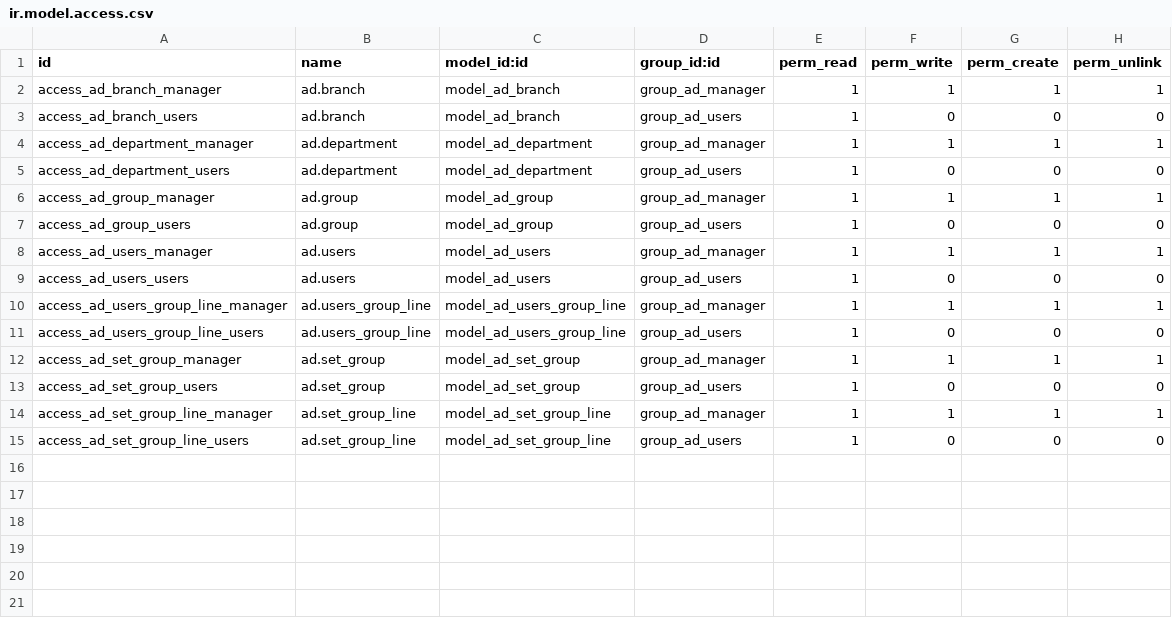
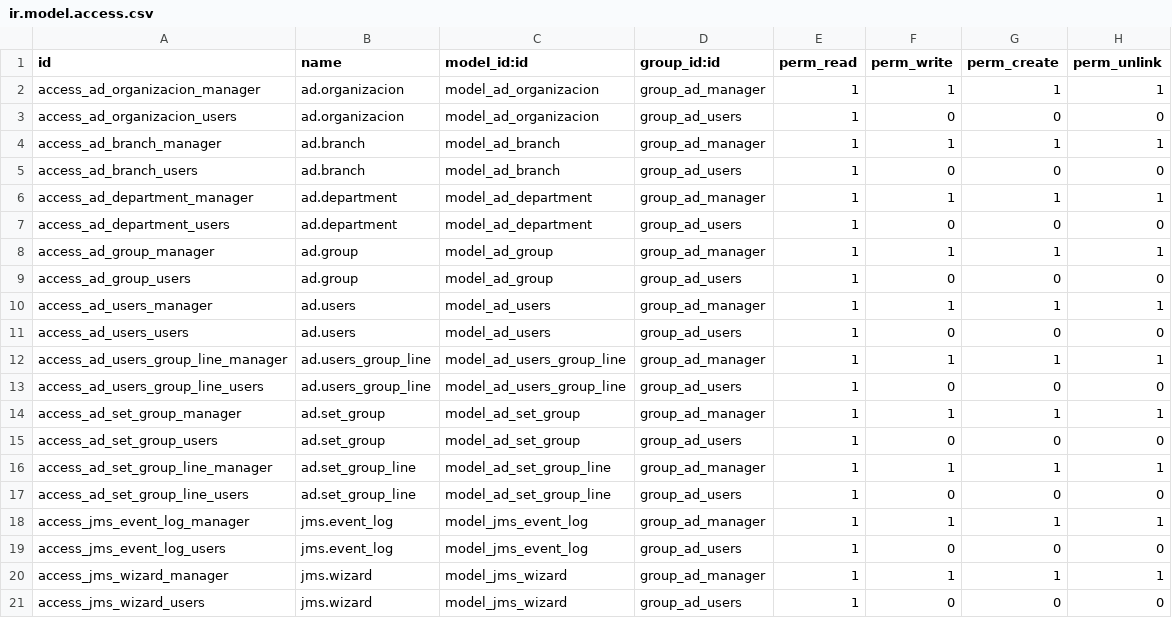
Before and after one commit to savrasovmv/odoo-adbook, a CSV file: addons/ad_base/security/ir.model.access.csv, drawn as a sheet.

```diff
--- a/addons/ad_base/security/ir.model.access.csv
+++ b/addons/ad_base/security/ir.model.access.csv
@@ -1,2 +1,4 @@
 id,name,model_id:id,group_id:id,perm_read,perm_write,perm_create,perm_unlink
+access_ad_organizacion_manager,ad.organizacion,model_ad_organizacion,group_ad_manager,1,1,1,1
+access_ad_organizacion_users,ad.organizacion,model_ad_organizacion,group_ad_users,1,0,0,0
 access_ad_branch_manager,ad.branch,model_ad_branch,group_ad_manager,1,1,1,1
@@ -15 +17,5 @@ access_ad_set_group_line_manager,ad.set_group_line,model_ad_set_group_line,group
 access_ad_set_group_line_users,ad.set_group_line,model_ad_set_group_line,group_ad_users,1,0,0,0
+access_jms_event_log_manager,jms.event_log,model_jms_event_log,group_ad_manager,1,1,1,1
+access_jms_event_log_users,jms.event_log,model_jms_event_log,group_ad_users,1,0,0,0
+access_jms_wizard_manager,jms.wizard,model_jms_wizard,group_ad_manager,1,1,1,1
+access_jms_wizard_users,jms.wizard,model_jms_wizard,group_ad_users,1,0,0,0
```
Also changed, not shown: 19 other files.
